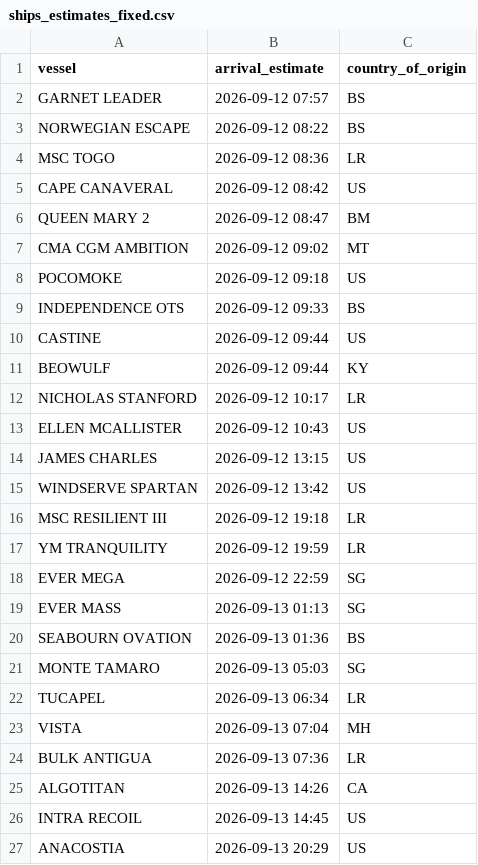
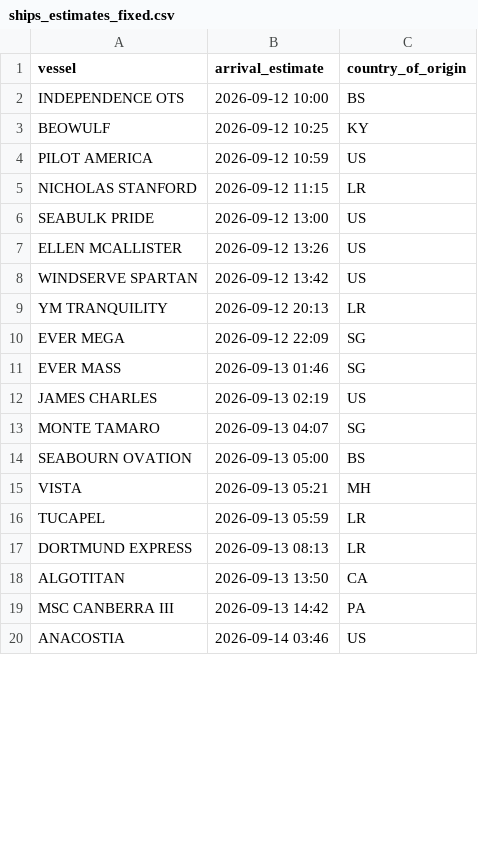
Before and after one commit to natalierjonas/FOCs-in-NYC, a CSV file: ships_estimates_fixed.csv, drawn as a sheet; only a part is shown; the diff covers the shown part only.

```diff
--- a/ships_estimates_fixed.csv
+++ b/ships_estimates_fixed.csv
@@ -1,27 +1,20 @@
 vessel,arrival_estimate,country_of_origin
-GARNET LEADER,2026-09-12 07:57,BS
-NORWEGIAN ESCAPE,2026-09-12 08:22,BS
-MSC TOGO,2026-09-12 08:36,LR
-CAPE CANAVERAL,2026-09-12 08:42,US
-QUEEN MARY 2,2026-09-12 08:47,BM
-CMA CGM AMBITION,2026-09-12 09:02,MT
-POCOMOKE,2026-09-12 09:18,US
-INDEPENDENCE OTS,2026-09-12 09:33,BS
-CASTINE,2026-09-12 09:44,US
-BEOWULF,2026-09-12 09:44,KY
-NICHOLAS STANFORD,2026-09-12 10:17,LR
-ELLEN MCALLISTER,2026-09-12 10:43,US
-JAMES CHARLES,2026-09-12 13:15,US
+INDEPENDENCE OTS,2026-09-12 10:00,BS
+BEOWULF,2026-09-12 10:25,KY
+PILOT AMERICA,2026-09-12 10:59,US
+NICHOLAS STANFORD,2026-09-12 11:15,LR
+SEABULK PRIDE,2026-09-12 13:00,US
+ELLEN MCALLISTER,2026-09-12 13:26,US
 WINDSERVE SPARTAN,2026-09-12 13:42,US
-MSC RESILIENT III,2026-09-12 19:18,LR
-YM TRANQUILITY,2026-09-12 19:59,LR
-EVER MEGA,2026-09-12 22:59,SG
-EVER MASS,2026-09-13 01:13,SG
-SEABOURN OVATION,2026-09-13 01:36,BS
-MONTE TAMARO,2026-09-13 05:03,SG
-TUCAPEL,2026-09-13 06:34,LR
-VISTA,2026-09-13 07:04,MH
-BULK ANTIGUA,2026-09-13 07:36,LR
-ALGOTITAN,2026-09-13 14:26,CA
-INTRA RECOIL,2026-09-13 14:45,US
-ANACOSTIA,2026-09-13 20:29,US
+YM TRANQUILITY,2026-09-12 20:13,LR
+EVER MEGA,2026-09-12 22:09,SG
+EVER MASS,2026-09-13 01:46,SG
+JAMES CHARLES,2026-09-13 02:19,US
+MONTE TAMARO,2026-09-13 04:07,SG
+SEABOURN OVATION,2026-09-13 05:00,BS
+VISTA,2026-09-13 05:21,MH
+TUCAPEL,2026-09-13 05:59,LR
+DORTMUND EXPRESS,2026-09-13 08:13,LR
+ALGOTITAN,2026-09-13 13:50,CA
+MSC CANBERRA III,2026-09-13 14:42,PA
+ANACOSTIA,2026-09-14 03:46,US
```
Also changed, not shown: 11 added rows, 7 removed rows and 20 edited cells elsewhere in this file, filtered_ships.csv.
